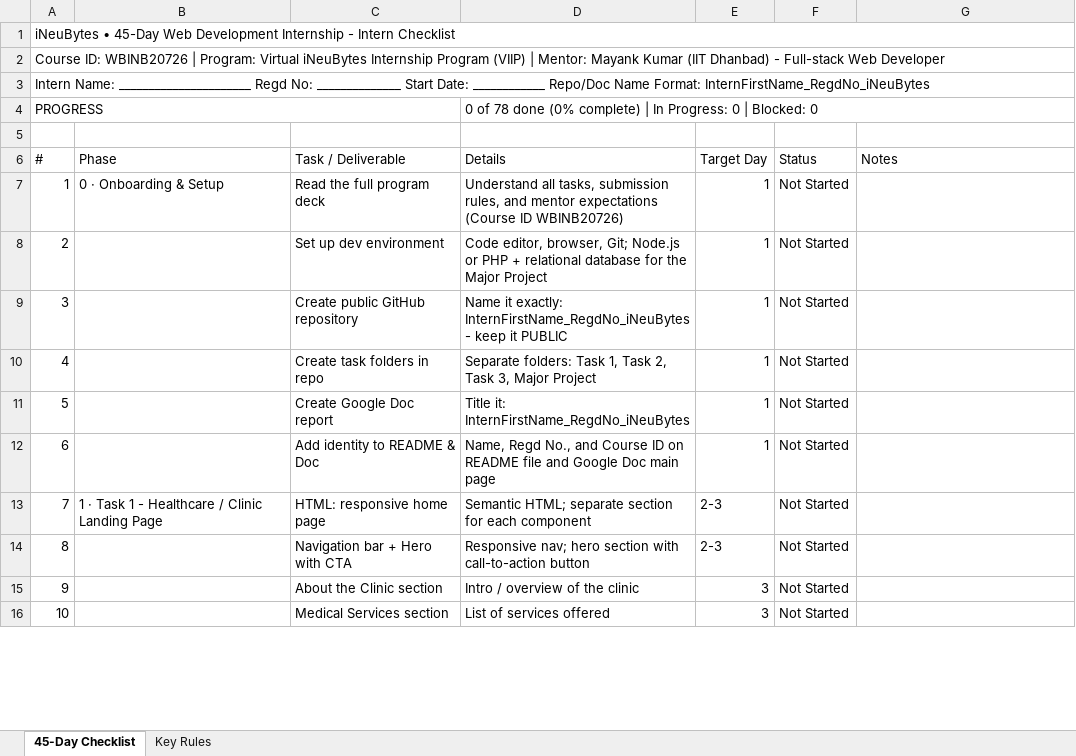
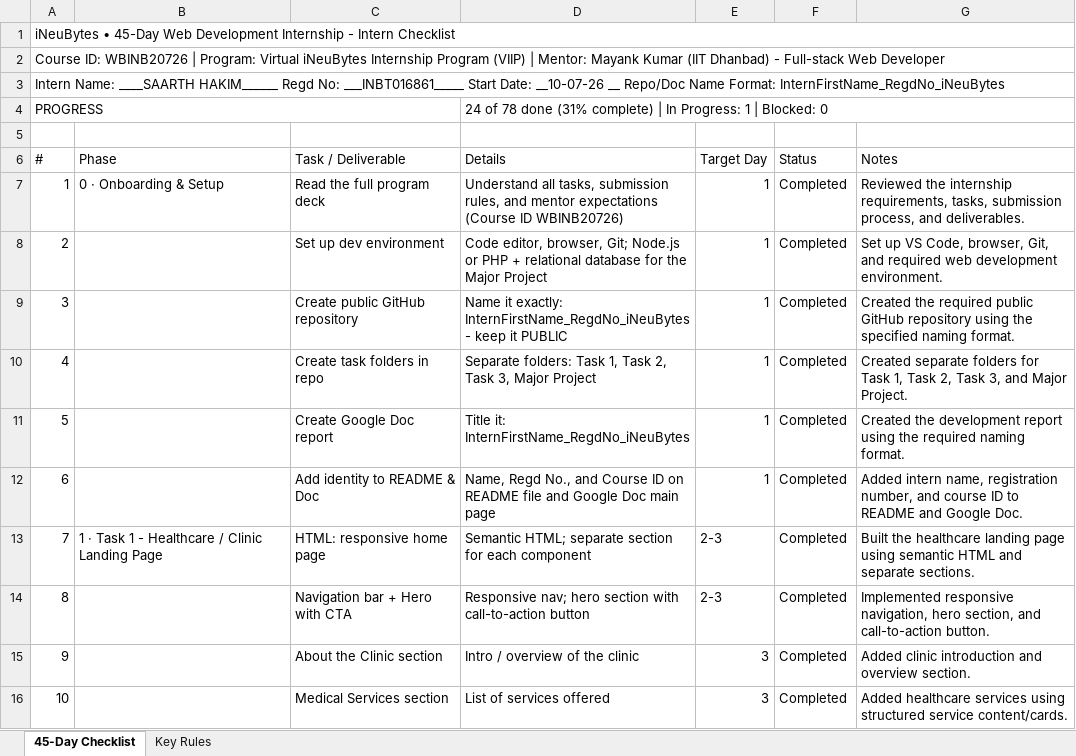
Before and after one commit to Srthhkm/Saarth_INBT016861_iNeuBytes, an Excel workbook: checklist.xlsx, sheet 45-Day Checklist, drawn as a sheet; only a part is shown; values as stored, in another font and other column widths than the file's, no cell formats; conditional formats not drawn; the diff covers the shown part only; the diff names each change by its address in the sheet, - before the commit and + after, or states it on an @@ line.

Commit message:
Update Task 1 and checklist

```diff
--- a/checklist.xlsx (sheet 45-Day Checklist)
+++ b/checklist.xlsx (sheet 45-Day Checklist)
-A3 (#): Intern Name: ______________________ Regd No: ______________ Start Date: ____________ Repo/Doc Name…
+A3 (#): Intern Name: ____SAARTH HAKIM______ Regd No: ___INBT016861_____ Start Date: __10-07-26 __ Repo/Doc Name…
-D4 (Details): 0 of 78 done (0% complete) | In Progress: 0 | Blocked:…
+D4 (Details): 24 of 78 done (31% complete) | In Progress: 1 | Blocked:…
-F7:F16 (Status): Not Started
+F7:F16 (Status): Completed
-G7 (Notes): (empty)
+G7 (Notes): Reviewed the internship requirements, tasks, submission process, and deliverables.
-G8 (Notes): (empty)
+G8 (Notes): Set up VS Code, browser, Git, and required web development environment.
-G9 (Notes): (empty)
+G9 (Notes): Created the required public GitHub repository using the specified naming format.
-G10 (Notes): (empty)
+G10 (Notes): Created separate folders for Task 1, Task 2, Task 3, and Major Project.
-G11 (Notes): (empty)
+G11 (Notes): Created the development report using the required naming format.
-G12 (Notes): (empty)
+G12 (Notes): Added intern name, registration number, and course ID to README and Google Doc.
-G13 (Notes): (empty)
+G13 (Notes): Built the healthcare landing page using semantic HTML and separate sections.
-G14 (Notes): (empty)
+G14 (Notes): Implemented responsive navigation, hero section, and call-to-action button.
-G15 (Notes): (empty)
+G15 (Notes): Added clinic introduction and overview section.
-G16 (Notes): (empty)
+G16 (Notes): Added healthcare services using structured service content/cards.
```
Also changed, not shown: 28 edited cells elsewhere in this sheet, cell formats, 2 other files.
